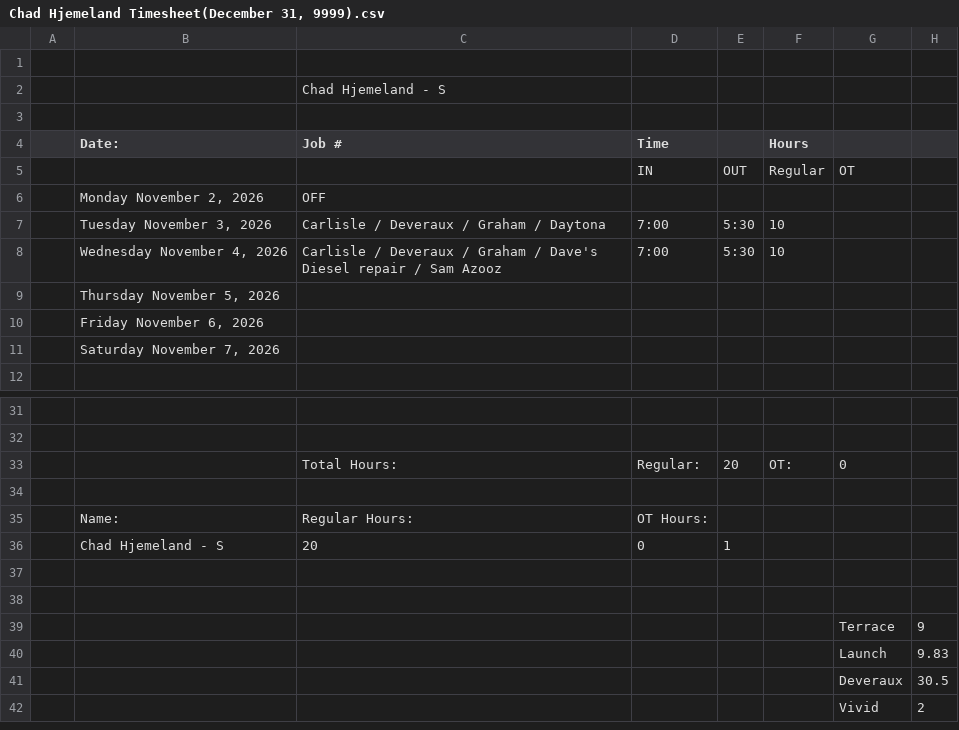
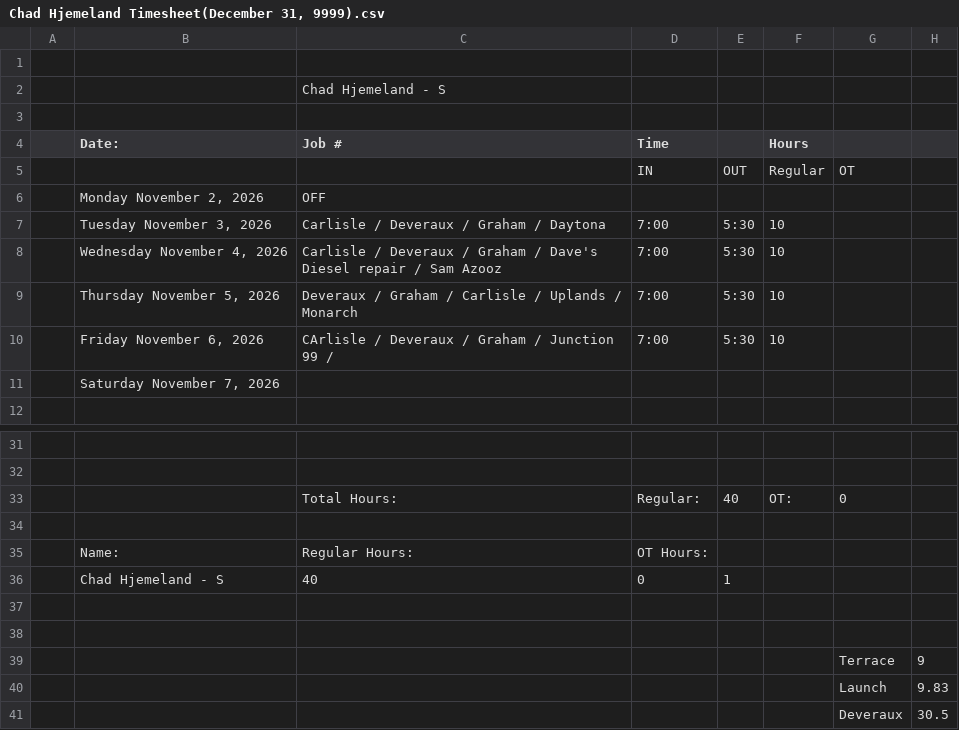
Before and after one commit to lyndon-weber-LLC/headcount-dashboard, a CSV file: data/live/Chad Hjemeland Timesheet(December 31, 9999).csv, drawn as a sheet; only a part is shown, gaps mark what is left out; the shorter side is filled out with more unchanged rows.

```diff
--- a/data/live/Chad Hjemeland Timesheet(December 31, 9999).csv
+++ b/data/live/Chad Hjemeland Timesheet(December 31, 9999).csv
@@ -8,4 +8,4 @@
 ,"Wednesday November 4, 2026",Carlisle / Deveraux / Graham / Dave's Diesel repair / Sam Azooz,7:00,5:30,10,,
-,"Thursday November 5, 2026",,,,,,
-,"Friday November 6, 2026",,,,,,
+,"Thursday November 5, 2026",Deveraux / Graham / Carlisle / Uplands / Monarch ,7:00,5:30,10,,
+,"Friday November 6, 2026",CArlisle / Deveraux / Graham / Junction 99 / ,7:00,5:30,10,,
 ,"Saturday November 7, 2026",,,,,,
@@ -32,6 +32,6 @@
 ,,,,,,,
-,,Total Hours:,Regular:,20,OT:,0,
+,,Total Hours:,Regular:,40,OT:,0,
 ,,,,,,,
 ,Name:,Regular Hours:,OT Hours:,,,,
-,Chad Hjemeland - S,20,0,1,,,
+,Chad Hjemeland - S,40,0,1,,,
 ,,,,,,,
```
Also changed, not shown: data/live/Alex Timesheet(December 31, 9999).csv, data/live/Carlisle Timesheet(December 31, 9999).csv, 9 other files.
